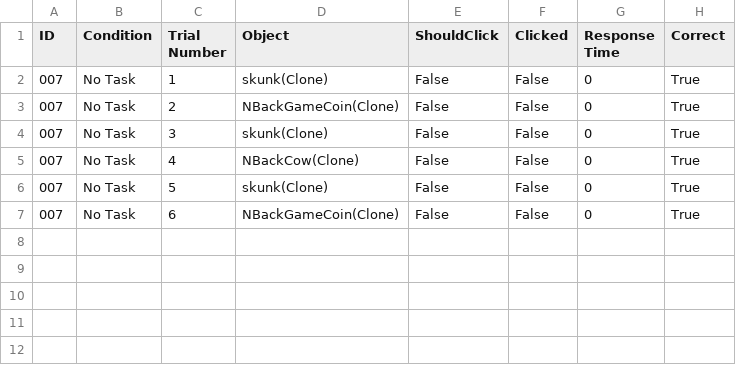
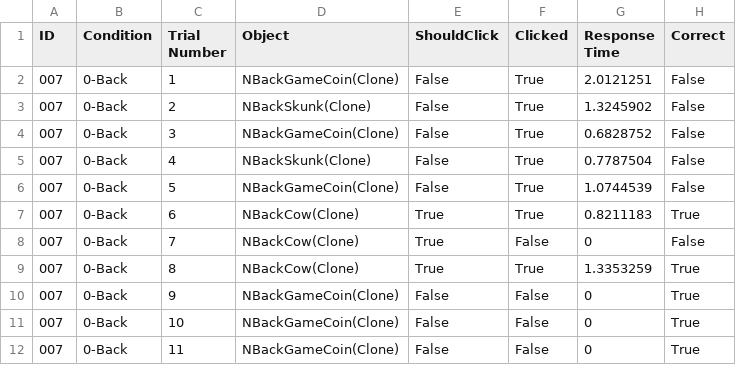
Before and after one commit to isuvrac/CyberSickness-Cornmaze, a CSV file: Data/TaskTracker_ID_007.csv, drawn as a sheet.

```diff
--- a/Data/TaskTracker_ID_007.csv
+++ b/Data/TaskTracker_ID_007.csv
@@ -1,7 +1,12 @@
 ID,Condition,Trial Number,Object,ShouldClick,Clicked,Response Time,Correct
-007,No Task,1,skunk(Clone),False,False,0,True
-007,No Task,2,NBackGameCoin(Clone),False,False,0,True
-007,No Task,3,skunk(Clone),False,False,0,True
-007,No Task,4,NBackCow(Clone),False,False,0,True
-007,No Task,5,skunk(Clone),False,False,0,True
-007,No Task,6,NBackGameCoin(Clone),False,False,0,True
+007,0-Back,1,NBackGameCoin(Clone),False,True,2.0121251,False
+007,0-Back,2,NBackSkunk(Clone),False,True,1.3245902,False
+007,0-Back,3,NBackGameCoin(Clone),False,True,0.6828752,False
+007,0-Back,4,NBackSkunk(Clone),False,True,0.7787504,False
+007,0-Back,5,NBackGameCoin(Clone),False,True,1.0744539,False
+007,0-Back,6,NBackCow(Clone),True,True,0.8211183,True
+007,0-Back,7,NBackCow(Clone),True,False,0,False
+007,0-Back,8,NBackCow(Clone),True,True,1.3353259,True
+007,0-Back,9,NBackGameCoin(Clone),False,False,0,True
+007,0-Back,10,NBackGameCoin(Clone),False,False,0,True
+007,0-Back,11,NBackGameCoin(Clone),False,False,0,True
```
Also changed, not shown: Data/TaskTracker_ID_TEST.csv, 4 other files.
